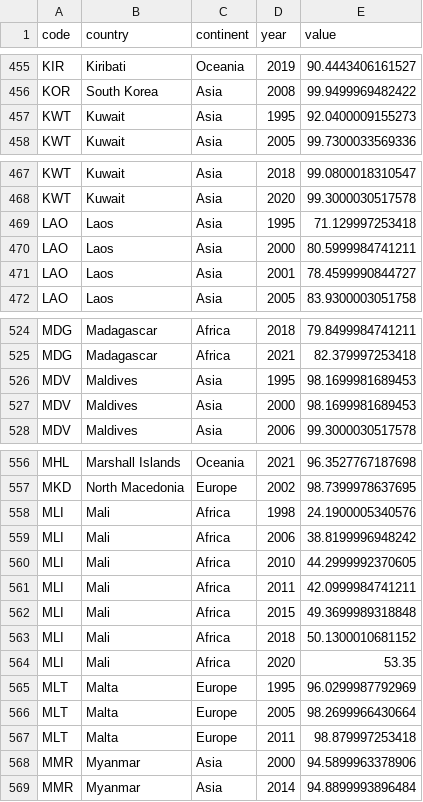
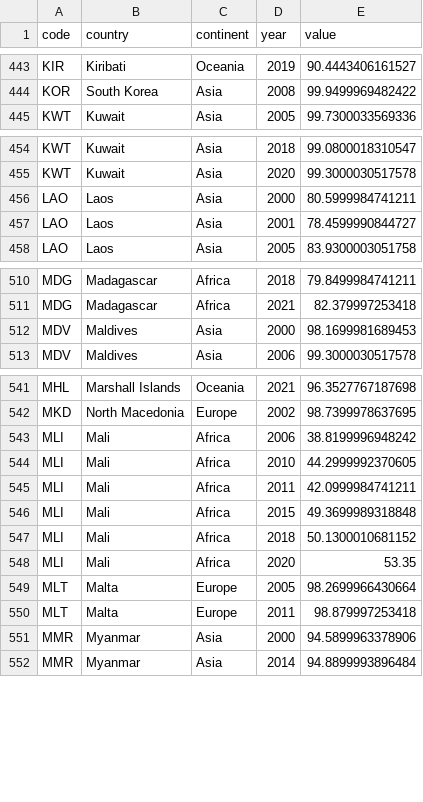
Before and after one commit to acossi-giorgio/veni-vidi-viz, a CSV file: src/datasets/processed/youth_literacy.csv, drawn as a sheet; only a part is shown, gaps mark what is left out; the diff covers the shown part only; the diff names each change by its address in the sheet, - before the commit and + after, or states it on an @@ line.

```diff
--- a/src/datasets/processed/youth_literacy.csv
+++ b/src/datasets/processed/youth_literacy.csv
-row 457: KWT | Kuwait | Asia | 1995 | 92.0400009155273
-row 469: LAO | Laos | Asia | 1995 | 71.129997253418
-row 526: MDV | Maldives | Asia | 1995 | 98.1699981689453
-row 558: MLI | Mali | Africa | 1998 | 24.1900005340576
-row 565: MLT | Malta | Europe | 1995 | 96.0299987792969
```
Also changed, not shown: 25 removed rows elsewhere in this file, 8 other files.
